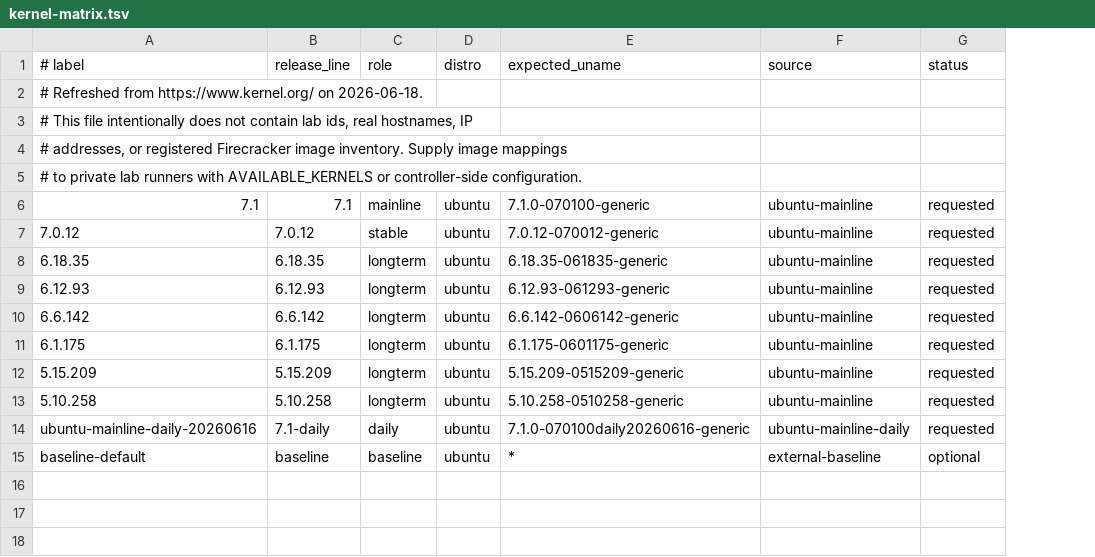
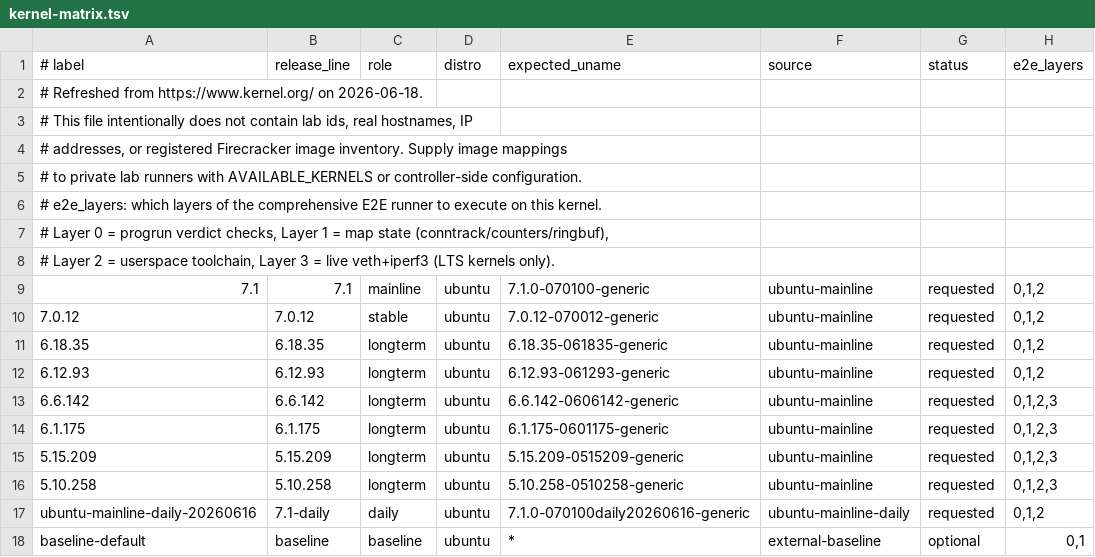
Before and after one commit to ingresslabs/lpf, a TSV file: ci/kernels/kernel-matrix.tsv, drawn as a sheet; the diff names each change by its address in the sheet, - before the commit and + after, or states it on an @@ line.

Commit message:
e2e: comprehensive 4-layer eBPF test suite with Vagabond Firecracker runner
Add extended BPF kernel program (lpf_kern.c) supporting TC egress,
cgroup_skb, LSM (socket_connect/bind), IPv6, conntrack LRU, ring buffer
events. Introduce 4-layer E2E test architecture:

  Layer 0: BPF_PROG_TEST_RUN per-hook verdict checks (~60 cases)
  Layer 1: Map state conformance (conntrack FSM, counters, CIDR, ringbuf)
  Layer 2: Userspace toolchain integration (lpf CLI, diff, explain parity)
  Layer 3: Live Firecracker E2E (veth pair, ping, iperf3, apply/rollback)

New files:
  - bpf/e2e_runner.py (588 lines, JUnit output)
  - ci/vagabond/ebpf-e2e-suite.sh (Layer 2+3 Vagabond runner)
  - ci/vagabond/ebpf-conntrack-suite.sh (conntrack state machine suite)
  - fixtures/policies/ebpf-full.lpf (comprehensive eBPF test policy)

Updated:
  - Jenkinsfile: added E2E matrix stage for LTS kernels (Layer 3)
  - kernel-matrix.tsv: e2e_layers column for per-kernel test depth
  - ebpf-suite.sh: integrated 4-layer runner, merged JUnit output
  - Makefile: bpf-e2e-comprehensive, bpf-e2e-vagabond, bpf-e2e-ct targets

```diff
--- a/ci/kernels/kernel-matrix.tsv
+++ b/ci/kernels/kernel-matrix.tsv
+column H (e2e_layers), rows 9-18: 0,1,2 | 0,1,2 | 0,1,2 | 0,1,2 | 0,1,2,3 | 0,1,2,3 | 0,1,2,3 | 0,1,2,3 | 0,1,2 | 0,1
+row 6: # e2e_layers: which layers of the comprehensive E2E runner to execute on this kernel.
+row 7: # Layer 0 = progrun verdict checks, Layer 1 = map state (conntrack/counters/ringbuf),
+row 8: # Layer 2 = userspace toolchain, Layer 3 = live veth+iperf3 (LTS kernels only).
```
Also changed, not shown: 10 other files.
